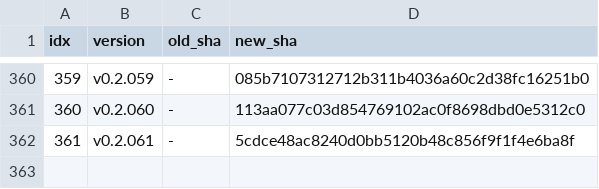
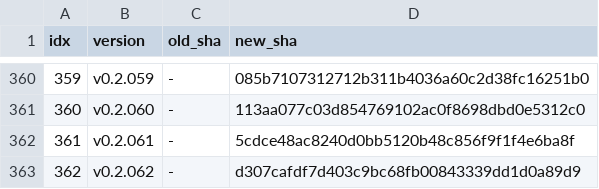
Before and after one commit to iltranqui/lightnet, a TSV file: tasks/rust/version-map.tsv, drawn as a sheet; only a part is shown, gaps mark what is left out.

Commit message:
docs(rust): record v0.2.062 GraphConv adjoints

```diff
--- a/tasks/rust/version-map.tsv
+++ b/tasks/rust/version-map.tsv
@@ -362 +362,2 @@ idx	version	old_sha	new_sha
 361	v0.2.061	-	5cdce48ac8240d0bb5120b48c856f9f1f4e6ba8f
+362	v0.2.062	-	d307cafdf7d403c9bc68fb00843339dd1d0a89d9
```
Also changed, not shown: 4 other files.
